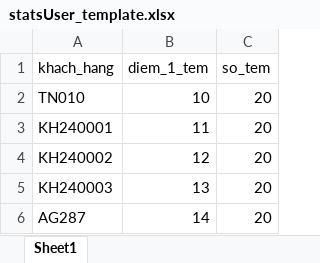
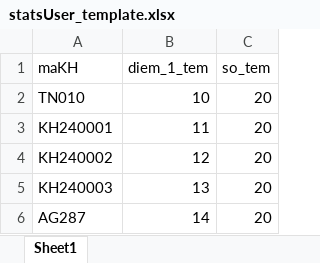
Before and after one commit to Jdsatashi/DX-Project-System_DJ, an Excel workbook: src/static/files/statsUser_template.xlsx, sheet Sheet1, drawn as a sheet; values as stored, in another font and other column widths than the file's, no borders; the diff names each change by its address in the sheet, - before the commit and + after, or states it on an @@ line.

Commit message:
Update import user for livestream

```diff
--- a/src/static/files/statsUser_template.xlsx (sheet Sheet1)
+++ b/src/static/files/statsUser_template.xlsx (sheet Sheet1)
-A1: khach_hang
+A1: maKH
```
Also changed, not shown: 3 other files.
